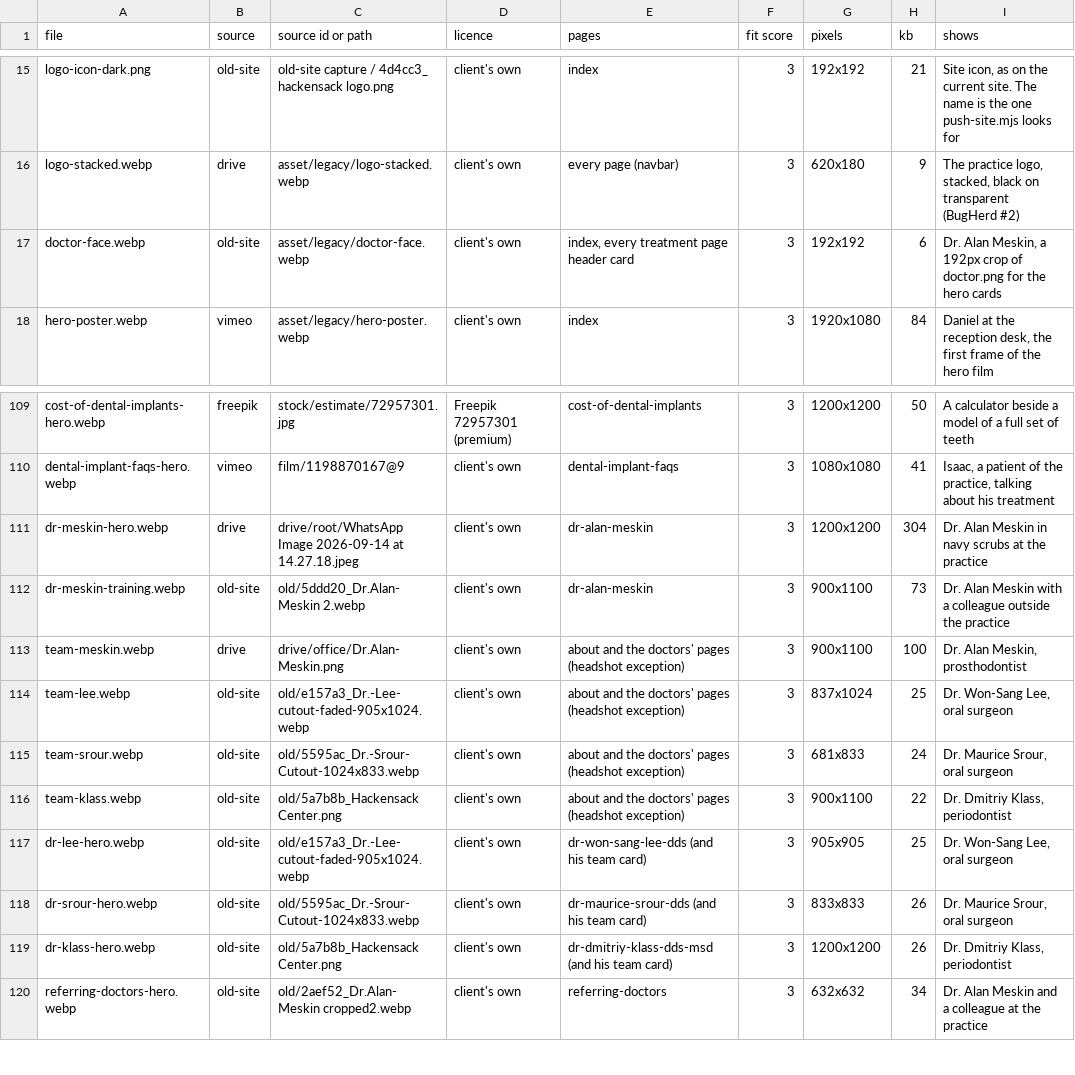
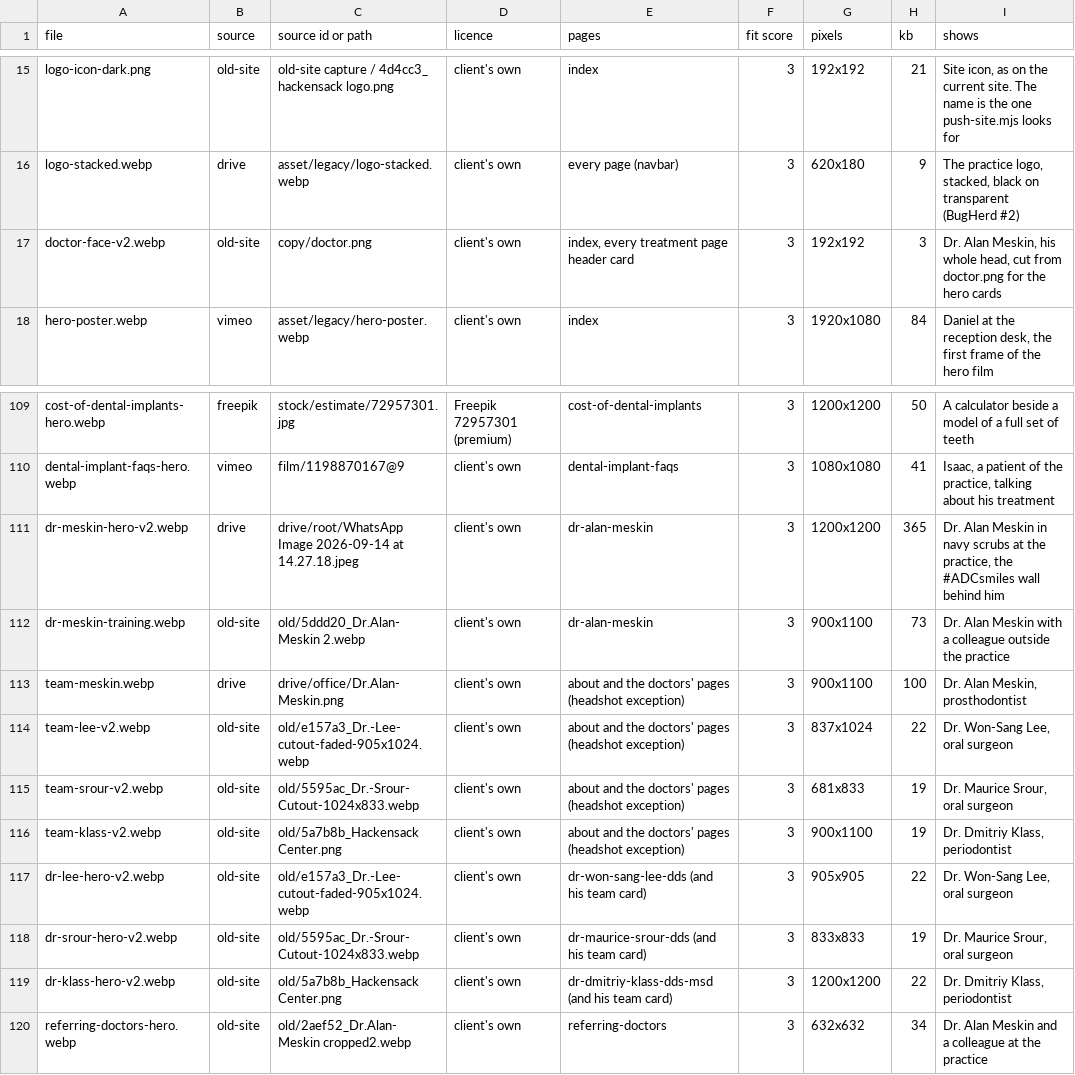
Before and after one commit to alejandro-thrive-square/brandklout-website-system, a CSV file: deliver/brandklout/hackensack-dental-implants/scenario-0-new-site/03-design-build/output/images.csv, drawn as a sheet; only a part is shown, gaps mark what is left out.

```diff
--- a/deliver/brandklout/hackensack-dental-implants/scenario-0-new-site/03-design-build/output/images.csv
+++ b/deliver/brandklout/hackensack-dental-implants/scenario-0-new-site/03-design-build/output/images.csv
@@ -16,3 +16,3 @@ logo-icon-dark.png,old-site,old-site capture / 4d4cc3_ hackensack logo.png,clien
 logo-stacked.webp,drive,asset/legacy/logo-stacked.webp,client's own,every page (navbar),3,620x180,9,"The practice logo, stacked, black on transparent (BugHerd #2)"
-doctor-face.webp,old-site,asset/legacy/doctor-face.webp,client's own,"index, every treatment page header card",3,192x192,6,"Dr. Alan Meskin, a 192px crop of doctor.png for the hero cards"
+doctor-face-v2.webp,old-site,copy/doctor.png,client's own,"index, every treatment page header card",3,192x192,3,"Dr. Alan Meskin, his whole head, cut from doctor.png for the hero cards"
 hero-poster.webp,vimeo,asset/legacy/hero-poster.webp,client's own,index,3,1920x1080,84,"Daniel at the reception desk, the first frame of the hero film"
@@ -110,11 +110,11 @@ cost-of-dental-implants-hero.webp,freepik,stock/estimate/72957301.jpg,Freepik 72
 dental-implant-faqs-hero.webp,vimeo,film/1198870167@9,client's own,dental-implant-faqs,3,1080x1080,41,"Isaac, a patient of the practice, talking about his treatment"
-dr-meskin-hero.webp,drive,drive/root/WhatsApp Image 2026-09-14 at 14.27.18.jpeg,client's own,dr-alan-meskin,3,1200x1200,304,Dr. Alan Meskin in navy scrubs at the practice
+dr-meskin-hero-v2.webp,drive,drive/root/WhatsApp Image 2026-09-14 at 14.27.18.jpeg,client's own,dr-alan-meskin,3,1200x1200,365,"Dr. Alan Meskin in navy scrubs at the practice, the #ADCsmiles wall behind him"
 dr-meskin-training.webp,old-site,old/5ddd20_Dr.Alan-Meskin 2.webp,client's own,dr-alan-meskin,3,900x1100,73,Dr. Alan Meskin with a colleague outside the practice
 team-meskin.webp,drive,drive/office/Dr.Alan-Meskin.png,client's own,about and the doctors' pages (headshot exception),3,900x1100,100,"Dr. Alan Meskin, prosthodontist"
-team-lee.webp,old-site,old/e157a3_Dr.-Lee-cutout-faded-905x1024.webp,client's own,about and the doctors' pages (headshot exception),3,837x1024,25,"Dr. Won-Sang Lee, oral surgeon"
-team-srour.webp,old-site,old/5595ac_Dr.-Srour-Cutout-1024x833.webp,client's own,about and the doctors' pages (headshot exception),3,681x833,24,"Dr. Maurice Srour, oral surgeon"
-team-klass.webp,old-site,old/5a7b8b_Hackensack Center.png,client's own,about and the doctors' pages (headshot exception),3,900x1100,22,"Dr. Dmitriy Klass, periodontist"
-dr-lee-hero.webp,old-site,old/e157a3_Dr.-Lee-cutout-faded-905x1024.webp,client's own,dr-won-sang-lee-dds (and his team card),3,905x905,25,"Dr. Won-Sang Lee, oral surgeon"
-dr-srour-hero.webp,old-site,old/5595ac_Dr.-Srour-Cutout-1024x833.webp,client's own,dr-maurice-srour-dds (and his team card),3,833x833,26,"Dr. Maurice Srour, oral surgeon"
-dr-klass-hero.webp,old-site,old/5a7b8b_Hackensack Center.png,client's own,dr-dmitriy-klass-dds-msd (and his team card),3,1200x1200,26,"Dr. Dmitriy Klass, periodontist"
+team-lee-v2.webp,old-site,old/e157a3_Dr.-Lee-cutout-faded-905x1024.webp,client's own,about and the doctors' pages (headshot exception),3,837x1024,22,"Dr. Won-Sang Lee, oral surgeon"
+team-srour-v2.webp,old-site,old/5595ac_Dr.-Srour-Cutout-1024x833.webp,client's own,about and the doctors' pages (headshot exception),3,681x833,19,"Dr. Maurice Srour, oral surgeon"
+team-klass-v2.webp,old-site,old/5a7b8b_Hackensack Center.png,client's own,about and the doctors' pages (headshot exception),3,900x1100,19,"Dr. Dmitriy Klass, periodontist"
+dr-lee-hero-v2.webp,old-site,old/e157a3_Dr.-Lee-cutout-faded-905x1024.webp,client's own,dr-won-sang-lee-dds (and his team card),3,905x905,22,"Dr. Won-Sang Lee, oral surgeon"
+dr-srour-hero-v2.webp,old-site,old/5595ac_Dr.-Srour-Cutout-1024x833.webp,client's own,dr-maurice-srour-dds (and his team card),3,833x833,19,"Dr. Maurice Srour, oral surgeon"
+dr-klass-hero-v2.webp,old-site,old/5a7b8b_Hackensack Center.png,client's own,dr-dmitriy-klass-dds-msd (and his team card),3,1200x1200,22,"Dr. Dmitriy Klass, periodontist"
 referring-doctors-hero.webp,old-site,old/2aef52_Dr.Alan-Meskin cropped2.webp,client's own,referring-doctors,3,632x632,34,Dr. Alan Meskin and a colleague at the practice
```
Also changed, not shown: 21 other files.
